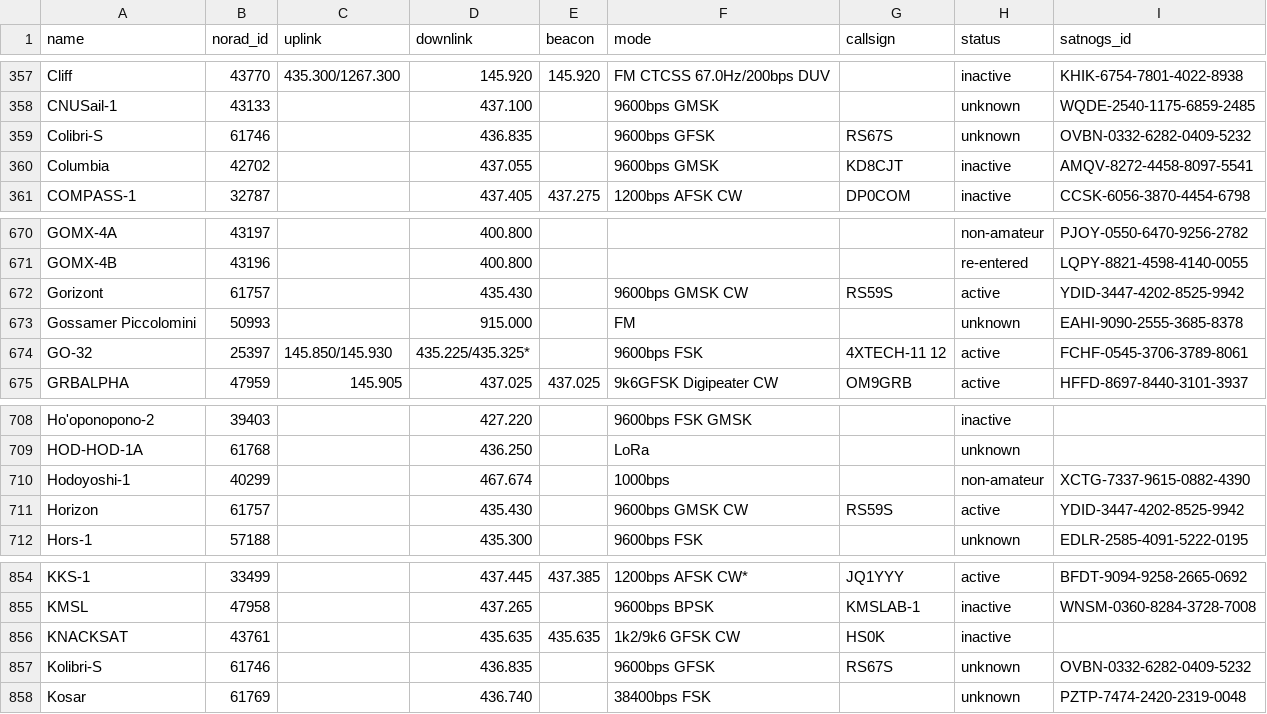
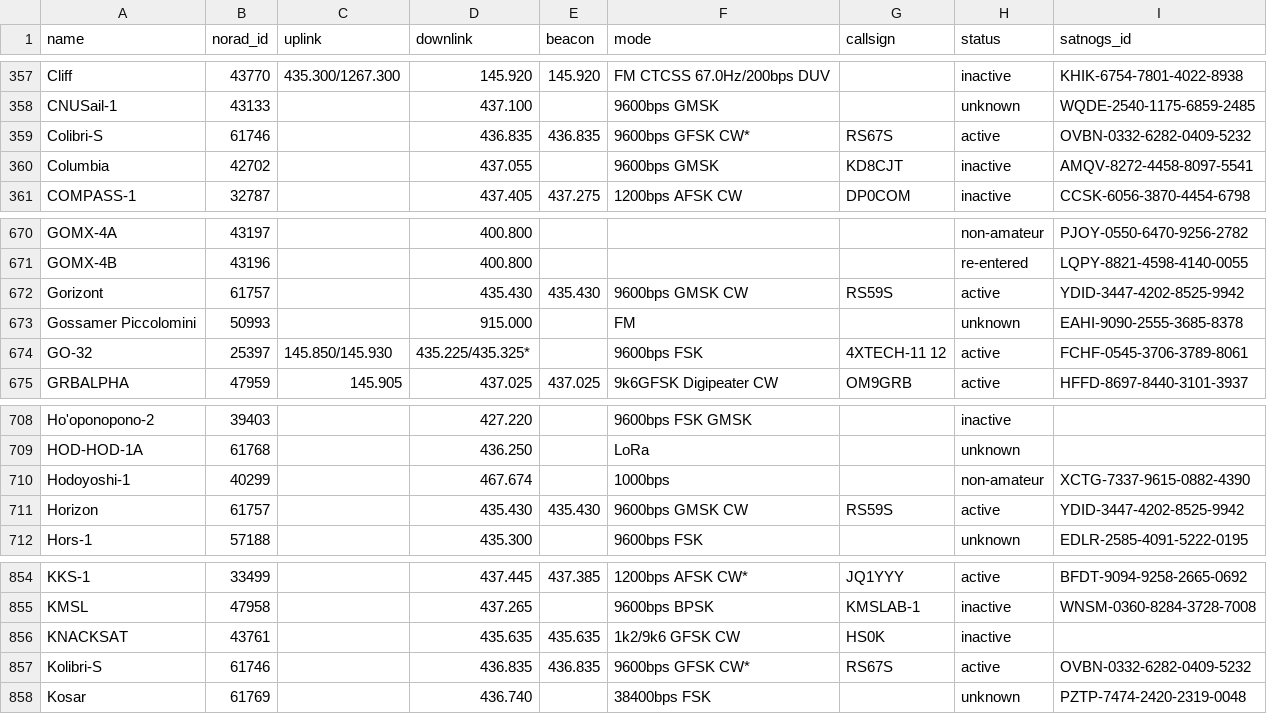
Before and after one commit to muzihuaner/amateur-satellite-database, a CSV file: data/amsat-all-frequencies.csv, drawn as a sheet; only a part is shown, gaps mark what is left out.

```diff
--- a/data/amsat-all-frequencies.csv
+++ b/data/amsat-all-frequencies.csv
@@ -358,3 +358,3 @@ Cliff,43770,435.300/1267.300,145.920,145.920,FM CTCSS 67.0Hz/200bps DUV,,inactiv
 CNUSail-1,43133,,437.100,,9600bps GMSK,,unknown,WQDE-2540-1175-6859-2485
-Colibri-S,61746,,436.835,,9600bps GFSK,RS67S,unknown,OVBN-0332-6282-0409-5232
+Colibri-S,61746,,436.835,436.835,9600bps GFSK CW*,RS67S,active,OVBN-0332-6282-0409-5232
 Columbia,42702,,437.055,,9600bps GMSK,KD8CJT,inactive,AMQV-8272-4458-8097-5541
@@ -671,3 +671,3 @@ GOMX-4A,43197,,400.800,,,,non-amateur,PJOY-0550-6470-9256-2782
 GOMX-4B,43196,,400.800,,,,re-entered,LQPY-8821-4598-4140-0055
-Gorizont,61757,,435.430,,9600bps GMSK CW,RS59S,active,YDID-3447-4202-8525-9942
+Gorizont,61757,,435.430,435.430,9600bps GMSK CW,RS59S,active,YDID-3447-4202-8525-9942
 Gossamer Piccolomini,50993,,915.000,,FM,,unknown,EAHI-9090-2555-3685-8378
@@ -710,3 +710,3 @@ HOD-HOD-1A,61768,,436.250,,LoRa,,unknown,
 Hodoyoshi-1,40299,,467.674,,1000bps,,non-amateur,XCTG-7337-9615-0882-4390
-Horizon,61757,,435.430,,9600bps GMSK CW,RS59S,active,YDID-3447-4202-8525-9942
+Horizon,61757,,435.430,435.430,9600bps GMSK CW,RS59S,active,YDID-3447-4202-8525-9942
 Hors-1,57188,,435.300,,9600bps FSK,,unknown,EDLR-2585-4091-5222-0195
@@ -856,3 +856,3 @@ KMSL,47958,,437.265,,9600bps BPSK,KMSLAB-1,inactive,WNSM-0360-8284-3728-7008
 KNACKSAT,43761,,435.635,435.635,1k2/9k6 GFSK CW,HS0K,inactive,
-Kolibri-S,61746,,436.835,,9600bps GFSK,RS67S,unknown,OVBN-0332-6282-0409-5232
+Kolibri-S,61746,,436.835,436.835,9600bps GFSK CW*,RS67S,active,OVBN-0332-6282-0409-5232
 Kosar,61769,,436.740,,38400bps FSK,,unknown,PZTP-7474-2420-2319-0048
```
Also changed, not shown: data/amsat-active-frequencies.csv, data/satnogs.csv, 3 other files.
